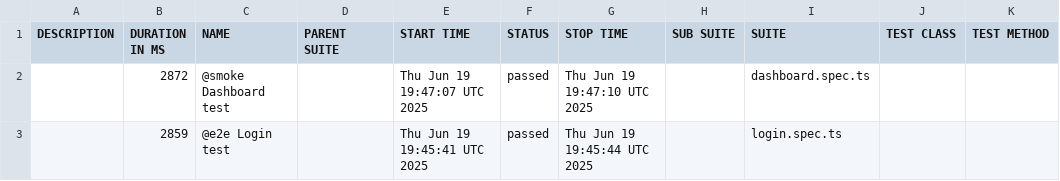
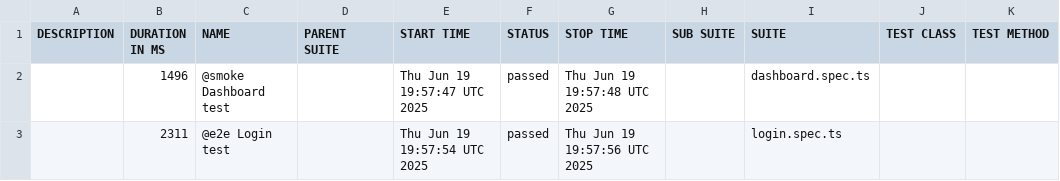
Before and after one commit to nikhilgupta1789/playwright-actions, a CSV file: data/suites.csv, drawn as a sheet.

```diff
--- a/data/suites.csv
+++ b/data/suites.csv
@@ -1,3 +1,3 @@
 "DESCRIPTION","DURATION IN MS","NAME","PARENT SUITE","START TIME","STATUS","STOP TIME","SUB SUITE","SUITE","TEST CLASS","TEST METHOD"
-"","2872","@smoke Dashboard test","","Thu Jun 19 19:47:07 UTC 2025","passed","Thu Jun 19 19:47:10 UTC 2025","","dashboard.spec.ts","",""
-"","2859","@e2e Login test","","Thu Jun 19 19:45:41 UTC 2025","passed","Thu Jun 19 19:45:44 UTC 2025","","login.spec.ts","",""
+"","1496","@smoke Dashboard test","","Thu Jun 19 19:57:47 UTC 2025","passed","Thu Jun 19 19:57:48 UTC 2025","","dashboard.spec.ts","",""
+"","2311","@e2e Login test","","Thu Jun 19 19:57:54 UTC 2025","passed","Thu Jun 19 19:57:56 UTC 2025","","login.spec.ts","",""
```
Also changed, not shown: 15 other files.
